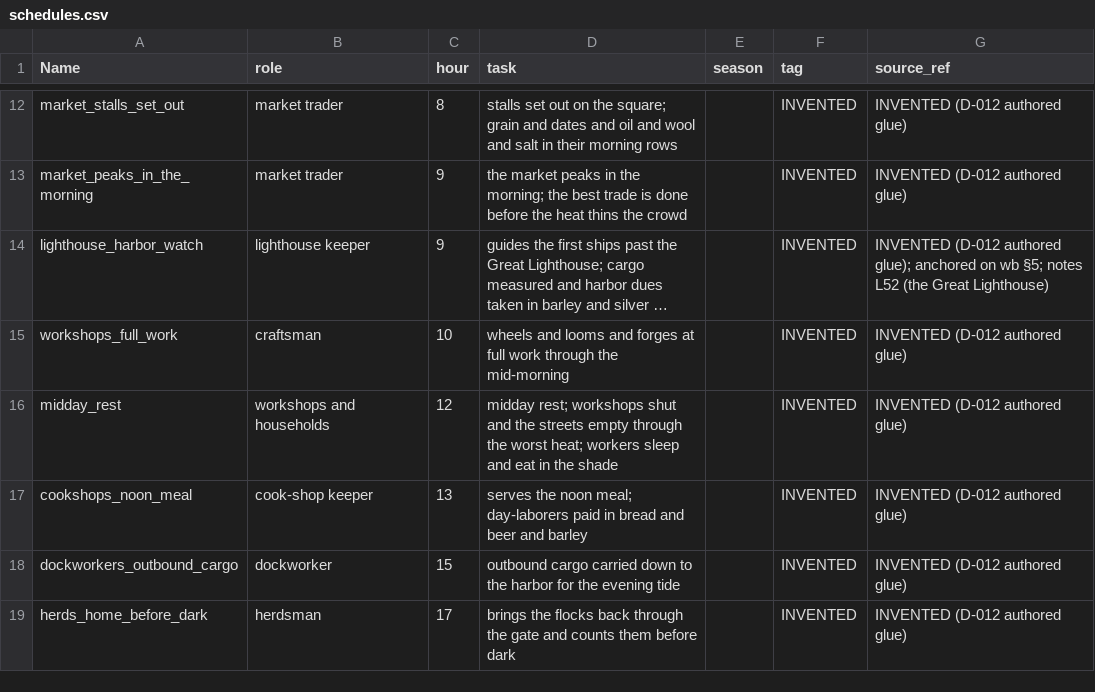
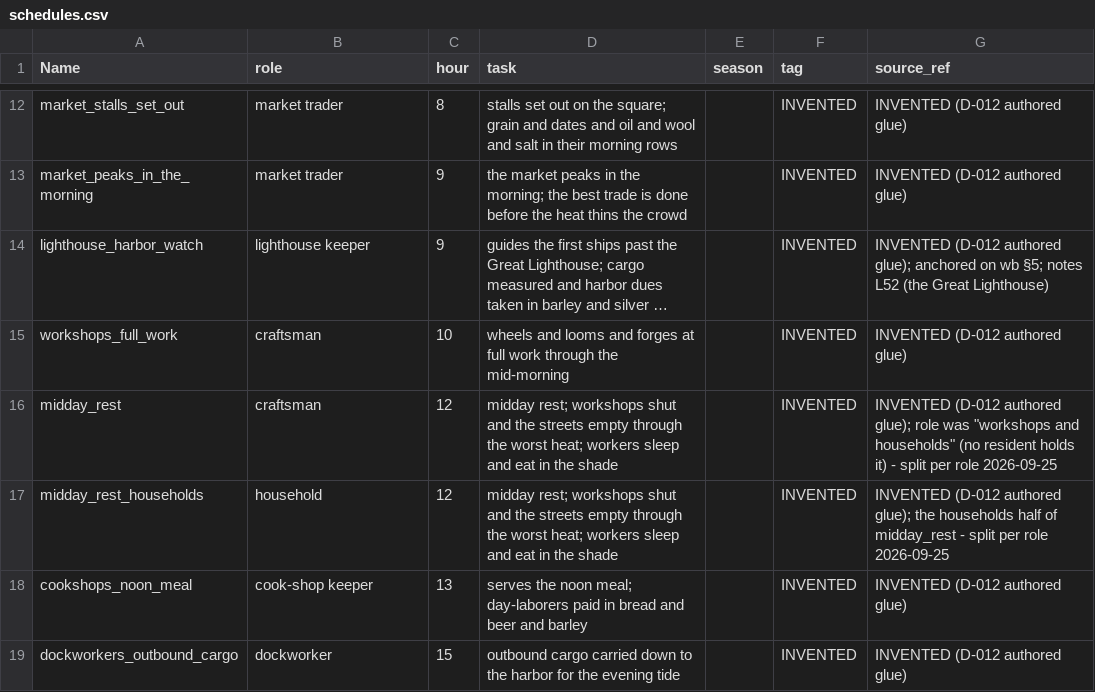
Before and after one commit to CodePhantom-1/schizo-game, a CSV file: data/ue/schedules.csv, drawn as a sheet; only a part is shown, gaps mark what is left out; the shorter side is filled out with more unchanged rows; long unchanged cells end in …; the diff names each change by its address in the sheet, - before the commit and + after, or states it on an @@ line.

```diff
--- a/data/ue/schedules.csv
+++ b/data/ue/schedules.csv
-B16 (role): workshops and households
+B16 (role): craftsman
-G16 (source_ref): …(D-012 authored glue)
+G16 (source_ref): …(D-012 authored glue); role was "workshops and households" (no resident holds it) - split per role 2026-09-25
+row 17: midday_rest_households | household | 12 | midday rest; workshops shut and the streets empty through the worst heat; workers sleep and eat in the shade |  | INVENTED | INVENTED (D-012 authored glue); the households half of midday_rest - split per role 2026-09-25
```
Also changed, not shown: db/canon/calendar.csv, db/canon/schedules.csv, 2 other files.
